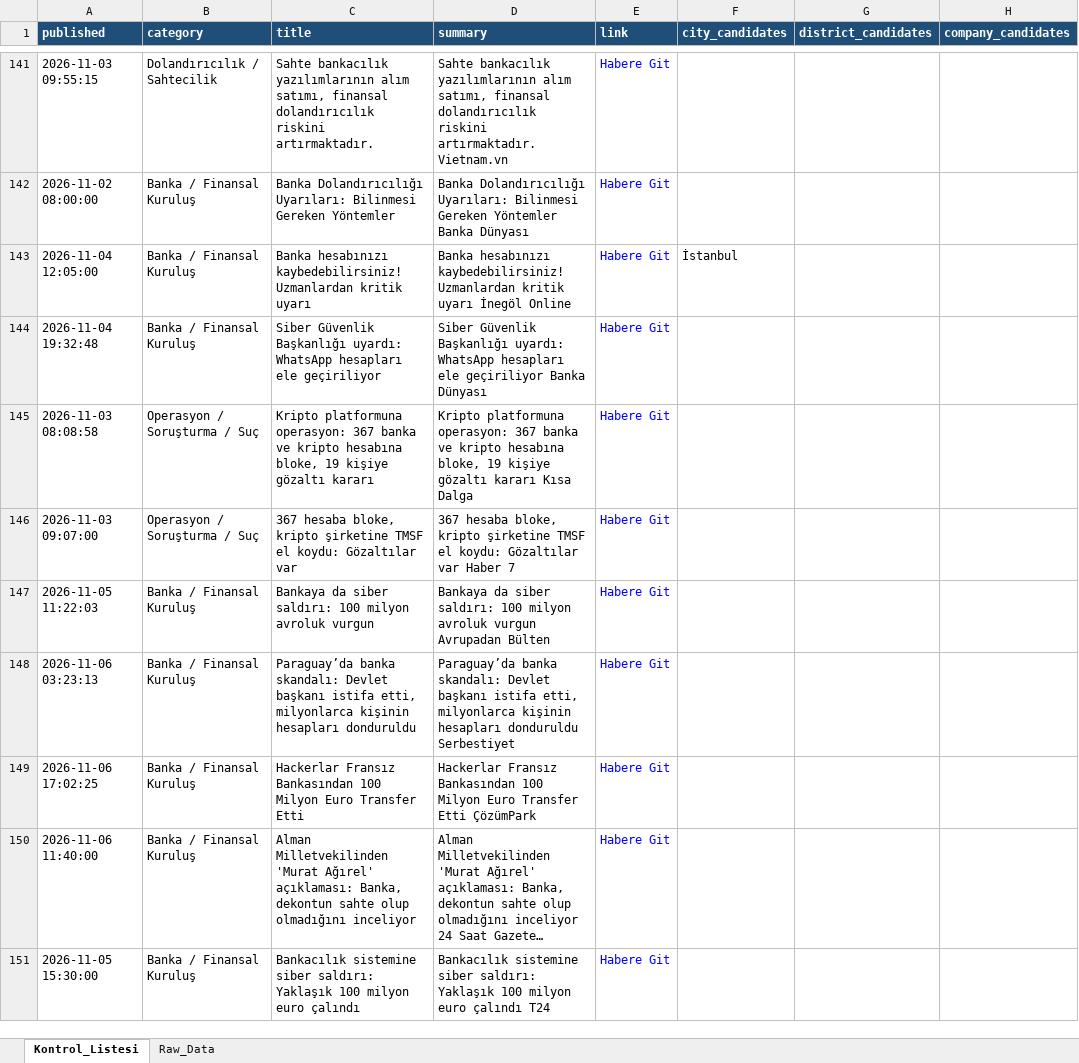
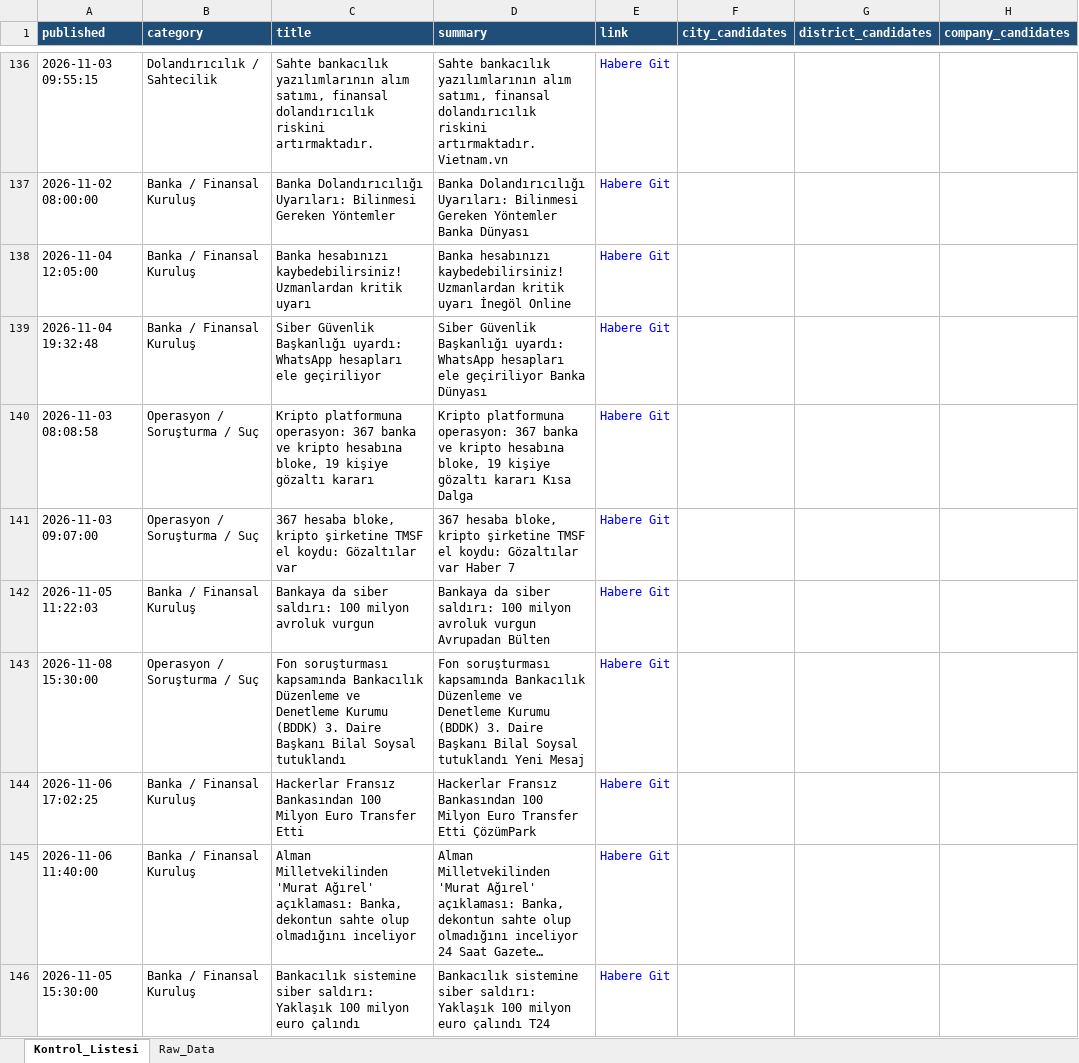
Before and after one commit to MuhammedMustafaSungur/haber-risk-monitor, an Excel workbook: data/haberler_final.xlsx, sheet Kontrol_Listesi, drawn as a sheet; only a part is shown, gaps mark what is left out; long unchanged cells end in …; values as stored, in another font and other column widths than the file's, no borders; addresses are those after the commit; the diff covers the shown part only; the diff names each change by its address in the sheet, - before the commit and + after, or states it on an @@ line.

```diff
--- a/data/haberler_final.xlsx (sheet Kontrol_Listesi)
+++ b/data/haberler_final.xlsx (sheet Kontrol_Listesi)
-F138 (city_candidates): İstanbul
+F138 (city_candidates): (empty)
-A143 (published): 2026-11-06 03:23:13
+A143 (published): 2026-11-08 15:30:00
-B143 (category): Banka / Finansal Kuruluş
+B143 (category): Operasyon / Soruşturma / Suç
-C143 (title): Paraguay’da banka skandalı: Devlet başkanı istifa etti, milyonlarca kişinin hesapları donduruldu
+C143 (title): Fon soruşturması kapsamında Bankacılık Düzenleme ve Denetleme Kurumu (BDDK) 3. Daire Başkanı Bilal Soysal tutuklandı
-D143 (summary): Paraguay’da banka skandalı: Devlet başkanı istifa etti, milyonlarca kişinin hesapları donduruldu Serbestiyet
+D143 (summary): Fon soruşturması kapsamında Bankacılık Düzenleme ve Denetleme Kurumu (BDDK) 3. Daire Başkanı Bilal Soysal tutuklandı Yeni Mesaj
```
Also changed, not shown: 16 added rows, 27 removed rows, 8 moved rows and 79 edited cells elsewhere in this sheet, sheet Raw_Data, 1 other file.
